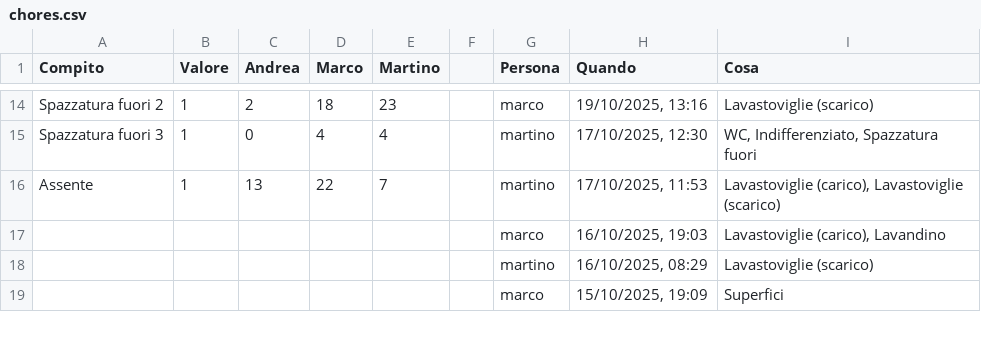
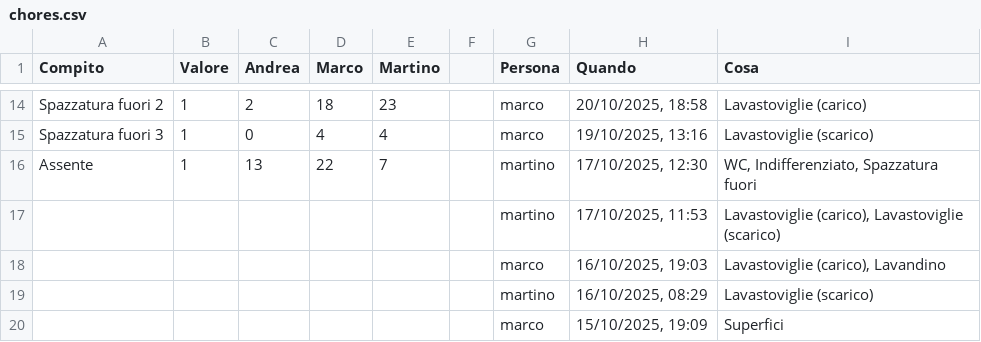
Before and after one commit to BertrandPouget/v0-litpi, a CSV file: data/chores.csv, drawn as a sheet; only a part is shown, gaps mark what is left out; the diff covers the shown part only; the diff names each change by its address in the sheet, - before the commit and + after, or states it on an @@ line.

Commit message:
Update chores for marco

```diff
--- a/data/chores.csv
+++ b/data/chores.csv
-H14 (Quando): 19/10/2025, 13:16
+H14 (Quando): 20/10/2025, 18:58
-I14 (Cosa): Lavastoviglie (scarico)
+I14 (Cosa): Lavastoviglie (carico)
-G15 (Persona): martino
+G15 (Persona): marco
-H15 (Quando): 17/10/2025, 12:30
+H15 (Quando): 19/10/2025, 13:16
-I15 (Cosa): WC, Indifferenziato, Spazzatura fuori
+I15 (Cosa): Lavastoviglie (scarico)
-H16 (Quando): 17/10/2025, 11:53
+H16 (Quando): 17/10/2025, 12:30
-I16 (Cosa): Lavastoviglie (carico), Lavastoviglie (scarico)
+I16 (Cosa): WC, Indifferenziato, Spazzatura fuori
+row 17:  |  |  |  |  |  | martino | 17/10/2025, 11:53 | Lavastoviglie (carico), Lavastoviglie (scarico)
```
Also changed, not shown: 31 edited cells elsewhere in this file.
